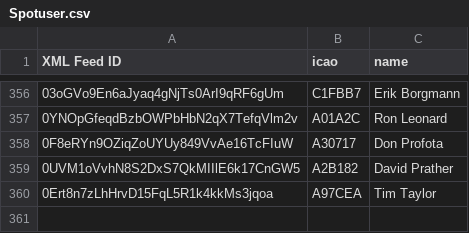
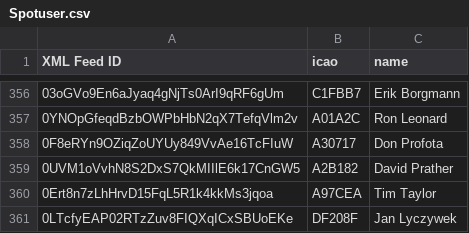
Before and after one commit to DavisChappins/SpotToOGN, a CSV file: Spotuser.csv, drawn as a sheet; only a part is shown, gaps mark what is left out; the diff names each change by its address in the sheet, - before the commit and + after, or states it on an @@ line.

Commit message:
Update Spotuser.csv

```diff
--- a/Spotuser.csv
+++ b/Spotuser.csv
+row 361: 0LTcfyEAP02RTzZuv8FIQXqICxSBUoEKe | DF208F | Jan Lyczywek
```
